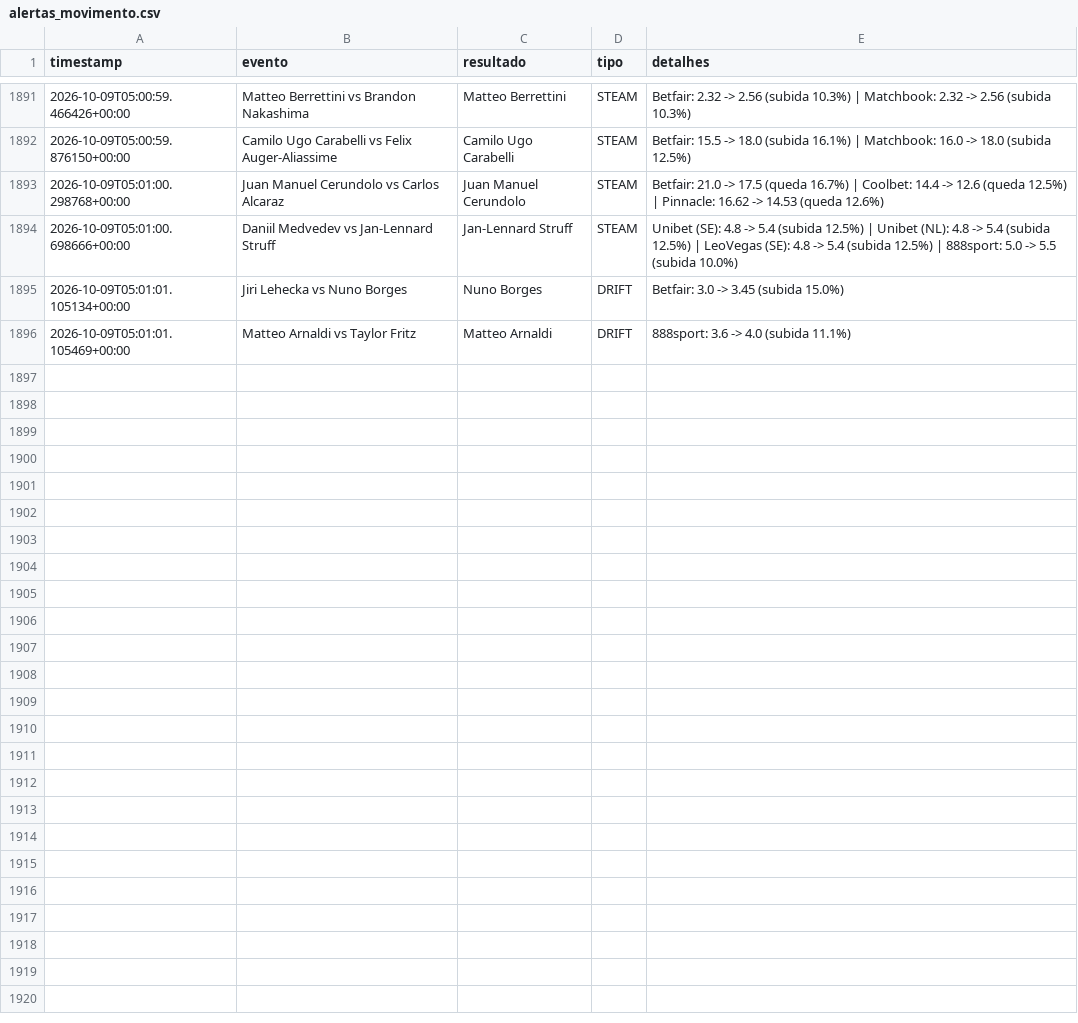
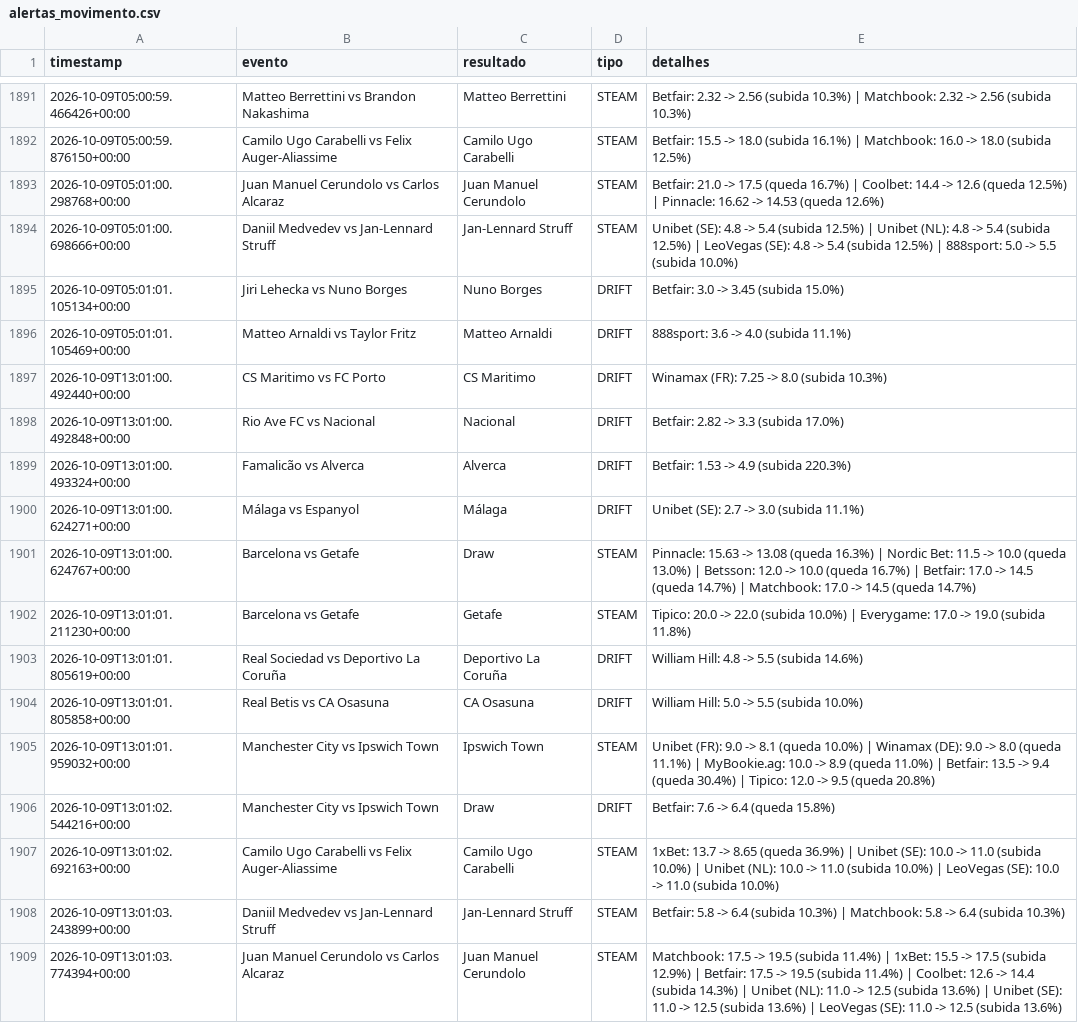
Before and after one commit to goncalomiguelpiedadesantos-spec/Agent-Odds, a CSV file: alertas_movimento.csv, drawn as a sheet; only a part is shown, gaps mark what is left out.

```diff
--- a/alertas_movimento.csv
+++ b/alertas_movimento.csv
@@ -1896 +1896,14 @@ timestamp,evento,resultado,tipo,detalhes
 2026-10-09T05:01:01.105469+00:00,Matteo Arnaldi vs Taylor Fritz,Matteo Arnaldi,DRIFT,888sport: 3.6 -> 4.0 (subida 11.1%)
+2026-10-09T13:01:00.492440+00:00,CS Maritimo vs FC Porto,CS Maritimo,DRIFT,Winamax (FR): 7.25 -> 8.0 (subida 10.3%)
+2026-10-09T13:01:00.492848+00:00,Rio Ave FC vs Nacional,Nacional,DRIFT,Betfair: 2.82 -> 3.3 (subida 17.0%)
+2026-10-09T13:01:00.493324+00:00,Famalicão vs Alverca,Alverca,DRIFT,Betfair: 1.53 -> 4.9 (subida 220.3%)
+2026-10-09T13:01:00.624271+00:00,Málaga vs Espanyol,Málaga,DRIFT,Unibet (SE): 2.7 -> 3.0 (subida 11.1%)
+2026-10-09T13:01:00.624767+00:00,Barcelona vs Getafe,Draw,STEAM,Pinnacle: 15.63 -> 13.08 (queda 16.3%) | Nordic Bet: 11.5 -> 10.0 (queda 13.0%) | Betsson: 12.0 -> 10.0 (queda 16.7%) | Betfair: 17.0 -> 14.5 (queda 14.7%) | Matchbook: 17.0 -> 14.5 (queda 14.7%)
+2026-10-09T13:01:01.211230+00:00,Barcelona vs Getafe,Getafe,STEAM,Tipico: 20.0 -> 22.0 (subida 10.0%) | Everygame: 17.0 -> 19.0 (subida 11.8%)
+2026-10-09T13:01:01.805619+00:00,Real Sociedad vs Deportivo La Coruña,Deportivo La Coruña,DRIFT,William Hill: 4.8 -> 5.5 (subida 14.6%)
+2026-10-09T13:01:01.805858+00:00,Real Betis vs CA Osasuna,CA Osasuna,DRIFT,William Hill: 5.0 -> 5.5 (subida 10.0%)
+2026-10-09T13:01:01.959032+00:00,Manchester City vs Ipswich Town,Ipswich Town,STEAM,Unibet (FR): 9.0 -> 8.1 (queda 10.0%) | Winamax (DE): 9.0 -> 8.0 (queda 11.1%) | MyBookie.ag: 10.0 -> 8.9 (queda 11.0%) | Betfair: 13.5 -> 9.4 (queda 30.4%) | Tipico: 12.0 -> 9.5 (queda 20.8%)
+2026-10-09T13:01:02.544216+00:00,Manchester City vs Ipswich Town,Draw,DRIFT,Betfair: 7.6 -> 6.4 (queda 15.8%)
+2026-10-09T13:01:02.692163+00:00,Camilo Ugo Carabelli vs Felix Auger-Aliassime,Camilo Ugo Carabelli,STEAM,1xBet: 13.7 -> 8.65 (queda 36.9%) | Unibet (SE): 10.0 -> 11.0 (subida 10.0%) | Unibet (NL): 10.0 -> 11.0 (subida 10.0%) | LeoVegas (SE): 10.0 -> 11.0 (subida 10.0%)
+2026-10-09T13:01:03.243899+00:00,Daniil Medvedev vs Jan-Lennard Struff,Jan-Lennard Struff,STEAM,Betfair: 5.8 -> 6.4 (subida 10.3%) | Matchbook: 5.8 -> 6.4 (subida 10.3%)
+2026-10-09T13:01:03.774394+00:00,Juan Manuel Cerundolo vs Carlos Alcaraz,Juan Manuel Cerundolo,STEAM,Matchbook: 17.5 -> 19.5 (subida 11.4%) | 1xBet: 15.5 -> 17.5 (subida 12.9%) | Betfair: 17.5 -> 19.5 (subida 11.4%) | Coolbet: 12.6 -> 14.4 (subida 14.3%) | Unibet (NL): 11.0 -> 12.5 (subida 13.6%) | Unibet (SE): 11.0 -> 12.5 (subida 13.6%) | LeoVegas (SE): 11.0 -> 12.5 (subida 13.6%)
```
Also changed, not shown: 1 other file.
